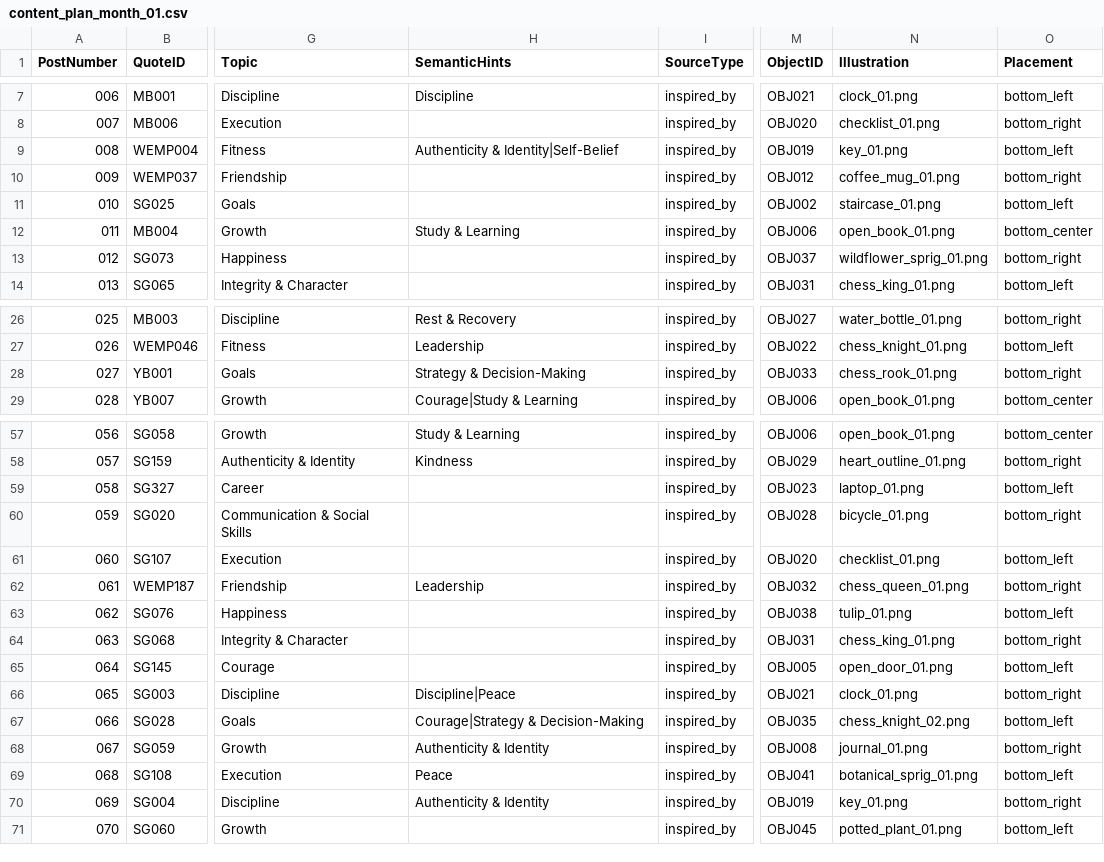
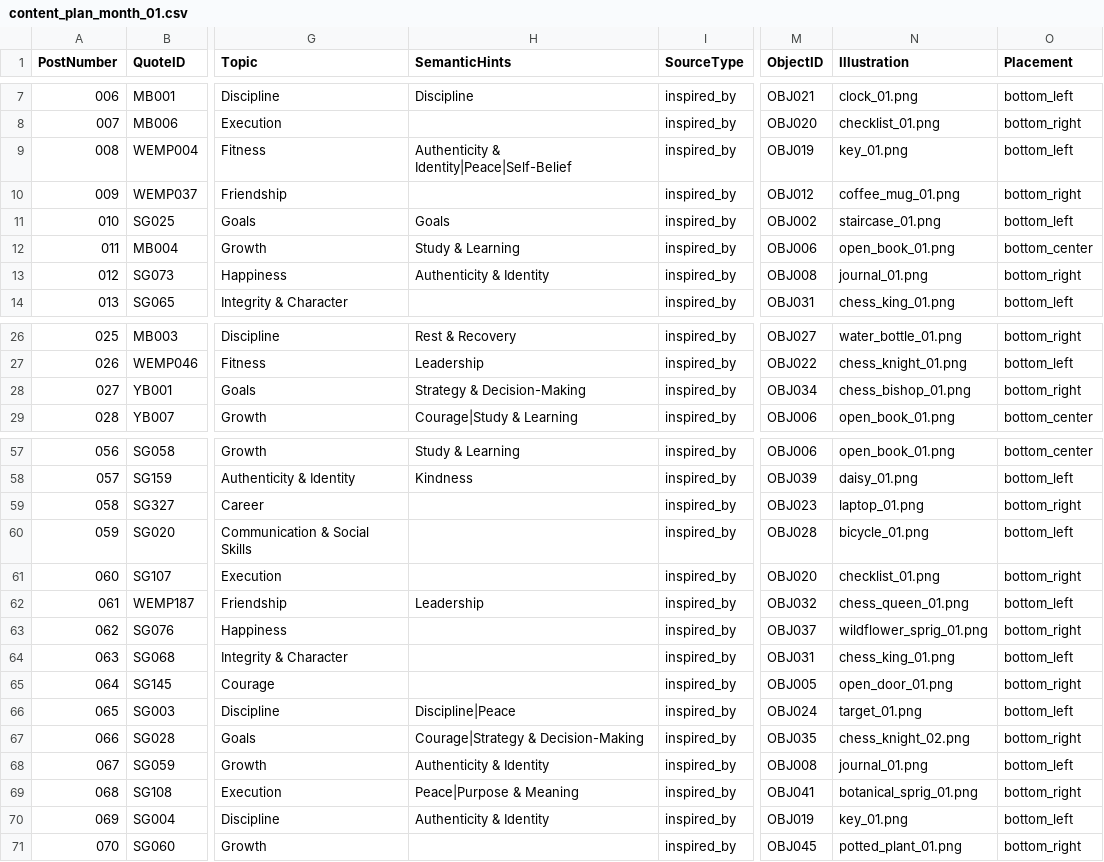
Before and after one commit to tkanchi/talksnwalks-agent, a CSV file: data/content_plan_month_01.csv, drawn as a sheet; only a part is shown, gaps mark what is left out; the diff covers the shown part only; the diff names each change by its address in the sheet, - before the commit and + after, or states it on an @@ line.

```diff
--- a/data/content_plan_month_01.csv
+++ b/data/content_plan_month_01.csv
-H9 (SemanticHints): Authenticity & Identity|Self-Belief
+H9 (SemanticHints): Authenticity & Identity|Peace|Self-Belief
-H11 (SemanticHints): (empty)
+H11 (SemanticHints): Goals
-H13 (SemanticHints): (empty)
+H13 (SemanticHints): Authenticity & Identity
-M13 (ObjectID): OBJ037
+M13 (ObjectID): OBJ008
-N13 (Illustration): wildflower_sprig_01.png
+N13 (Illustration): journal_01.png
-M28 (ObjectID): OBJ033
+M28 (ObjectID): OBJ034
-N28 (Illustration): chess_rook_01.png
+N28 (Illustration): chess_bishop_01.png
-M58 (ObjectID): OBJ029
+M58 (ObjectID): OBJ039
-N58 (Illustration): heart_outline_01.png
+N58 (Illustration): daisy_01.png
-O58 (Placement): bottom_right
+O58 (Placement): bottom_left
-O59 (Placement): bottom_left
+O59 (Placement): bottom_right
-O60 (Placement): bottom_right
+O60 (Placement): bottom_left
-O61 (Placement): bottom_left
+O61 (Placement): bottom_right
-O62 (Placement): bottom_right
+O62 (Placement): bottom_left
-M63 (ObjectID): OBJ038
+M63 (ObjectID): OBJ037
-N63 (Illustration): tulip_01.png
+N63 (Illustration): wildflower_sprig_01.png
-O63 (Placement): bottom_left
+O63 (Placement): bottom_right
-O64 (Placement): bottom_right
+O64 (Placement): bottom_left
-O65 (Placement): bottom_left
+O65 (Placement): bottom_right
-M66 (ObjectID): OBJ021
+M66 (ObjectID): OBJ024
-N66 (Illustration): clock_01.png
+N66 (Illustration): target_01.png
-O66 (Placement): bottom_right
+O66 (Placement): bottom_left
-O67 (Placement): bottom_left
+O67 (Placement): bottom_right
-O68 (Placement): bottom_right
+O68 (Placement): bottom_left
-H69 (SemanticHints): Peace
+H69 (SemanticHints): Peace|Purpose & Meaning
-O69 (Placement): bottom_left
+O69 (Placement): bottom_right
-O70 (Placement): bottom_right
+O70 (Placement): bottom_left
-O71 (Placement): bottom_left
+O71 (Placement): bottom_right
```
Also changed, not shown: 31 edited cells elsewhere in this file.
